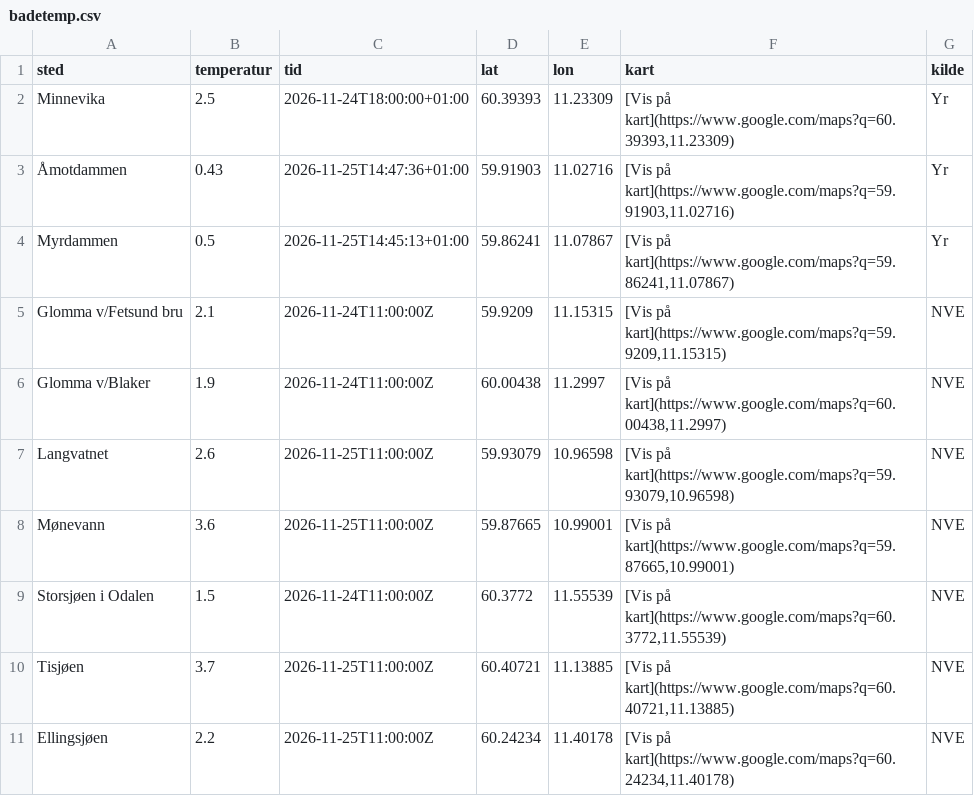
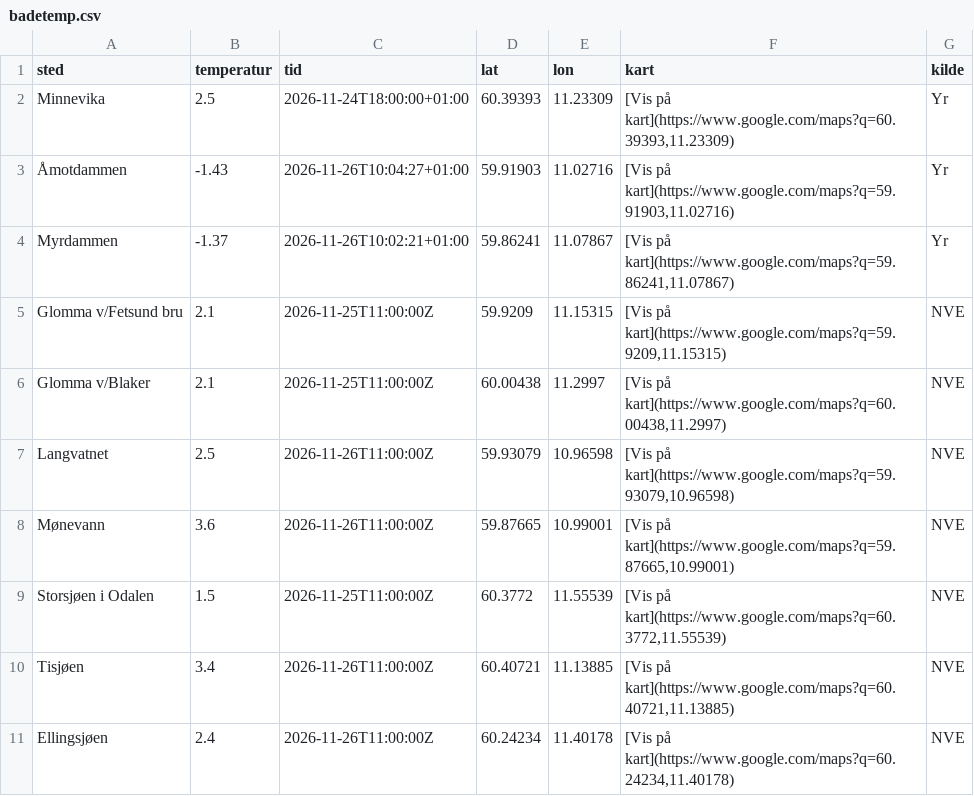
Before and after one commit to martinholterhuset/badevanntemp, a CSV file: badetemp.csv, drawn as a sheet.

```diff
--- a/badetemp.csv
+++ b/badetemp.csv
@@ -2,10 +2,10 @@ sted,temperatur,tid,lat,lon,kart,kilde
 Minnevika,2.5,2026-11-24T18:00:00+01:00,60.39393,11.23309,"[Vis på kart](https://www.google.com/maps?q=60.39393,11.23309)",Yr
-Åmotdammen,0.43,2026-11-25T14:47:36+01:00,59.91903,11.02716,"[Vis på kart](https://www.google.com/maps?q=59.91903,11.02716)",Yr
-Myrdammen,0.5,2026-11-25T14:45:13+01:00,59.86241,11.07867,"[Vis på kart](https://www.google.com/maps?q=59.86241,11.07867)",Yr
-Glomma v/Fetsund bru,2.1,2026-11-24T11:00:00Z,59.9209,11.15315,"[Vis på kart](https://www.google.com/maps?q=59.9209,11.15315)",NVE
-Glomma v/Blaker,1.9,2026-11-24T11:00:00Z,60.00438,11.2997,"[Vis på kart](https://www.google.com/maps?q=60.00438,11.2997)",NVE
-Langvatnet,2.6,2026-11-25T11:00:00Z,59.93079,10.96598,"[Vis på kart](https://www.google.com/maps?q=59.93079,10.96598)",NVE
-Mønevann,3.6,2026-11-25T11:00:00Z,59.87665,10.99001,"[Vis på kart](https://www.google.com/maps?q=59.87665,10.99001)",NVE
-Storsjøen i Odalen,1.5,2026-11-24T11:00:00Z,60.3772,11.55539,"[Vis på kart](https://www.google.com/maps?q=60.3772,11.55539)",NVE
-Tisjøen,3.7,2026-11-25T11:00:00Z,60.40721,11.13885,"[Vis på kart](https://www.google.com/maps?q=60.40721,11.13885)",NVE
-Ellingsjøen,2.2,2026-11-25T11:00:00Z,60.24234,11.40178,"[Vis på kart](https://www.google.com/maps?q=60.24234,11.40178)",NVE
+Åmotdammen,-1.43,2026-11-26T10:04:27+01:00,59.91903,11.02716,"[Vis på kart](https://www.google.com/maps?q=59.91903,11.02716)",Yr
+Myrdammen,-1.37,2026-11-26T10:02:21+01:00,59.86241,11.07867,"[Vis på kart](https://www.google.com/maps?q=59.86241,11.07867)",Yr
+Glomma v/Fetsund bru,2.1,2026-11-25T11:00:00Z,59.9209,11.15315,"[Vis på kart](https://www.google.com/maps?q=59.9209,11.15315)",NVE
+Glomma v/Blaker,2.1,2026-11-25T11:00:00Z,60.00438,11.2997,"[Vis på kart](https://www.google.com/maps?q=60.00438,11.2997)",NVE
+Langvatnet,2.5,2026-11-26T11:00:00Z,59.93079,10.96598,"[Vis på kart](https://www.google.com/maps?q=59.93079,10.96598)",NVE
+Mønevann,3.6,2026-11-26T11:00:00Z,59.87665,10.99001,"[Vis på kart](https://www.google.com/maps?q=59.87665,10.99001)",NVE
+Storsjøen i Odalen,1.5,2026-11-25T11:00:00Z,60.3772,11.55539,"[Vis på kart](https://www.google.com/maps?q=60.3772,11.55539)",NVE
+Tisjøen,3.4,2026-11-26T11:00:00Z,60.40721,11.13885,"[Vis på kart](https://www.google.com/maps?q=60.40721,11.13885)",NVE
+Ellingsjøen,2.4,2026-11-26T11:00:00Z,60.24234,11.40178,"[Vis på kart](https://www.google.com/maps?q=60.24234,11.40178)",NVE
```
